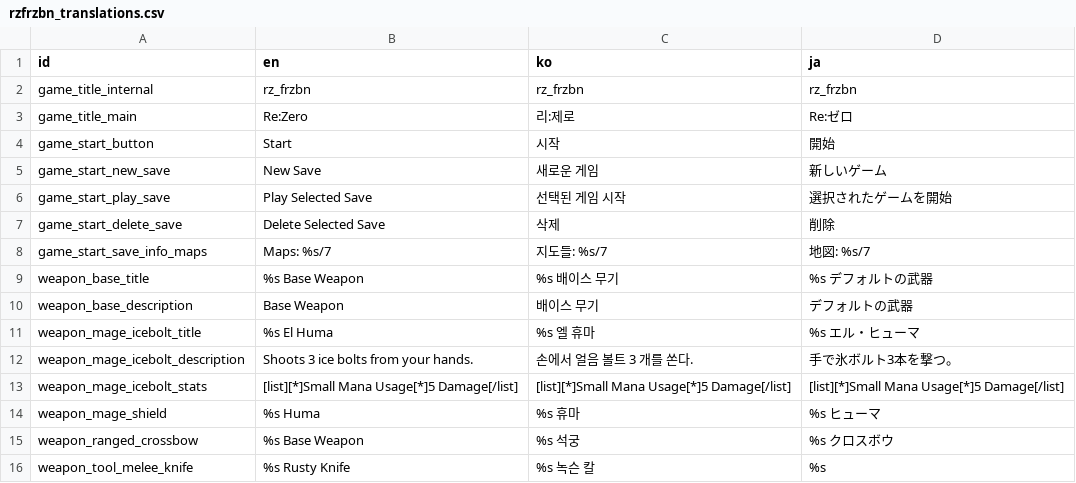
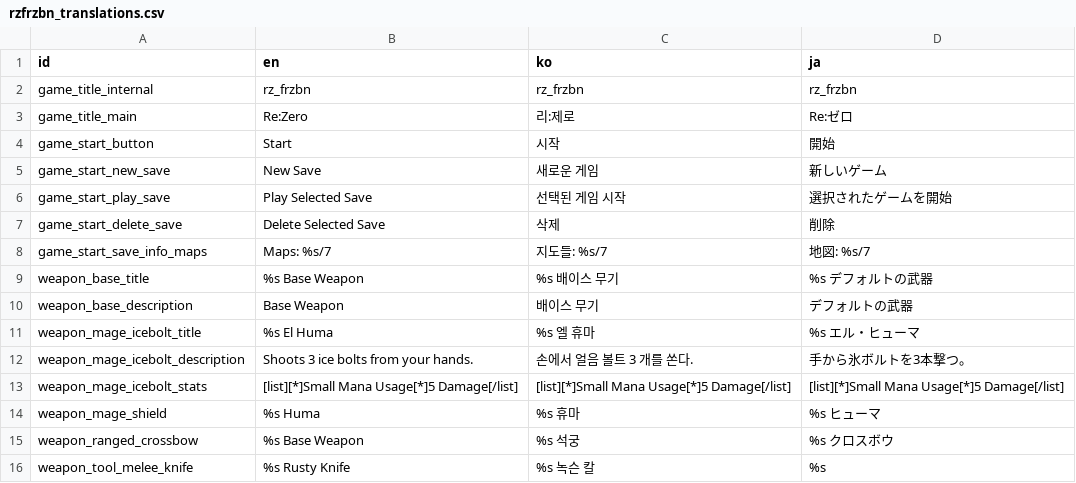
Before and after one commit to l1npengtul/rz_frzbn, a CSV file: translat/translation/rzfrzbn_translations.csv, drawn as a sheet.

Commit message:
imagine using google translate

```diff
--- a/translat/translation/rzfrzbn_translations.csv
+++ b/translat/translation/rzfrzbn_translations.csv
@@ -11,3 +11,3 @@ weapon_base_description,Base Weapon ,배이스 무기,デフォルトの武器
 weapon_mage_icebolt_title,%s El Huma,%s 엘 휴마 ,%s エル・ヒューマ
-weapon_mage_icebolt_description,Shoots 3 ice bolts from your hands. ,손에서 얼음 볼트 3 개를 쏜다.,手で氷ボルト3本を撃つ。
+weapon_mage_icebolt_description,Shoots 3 ice bolts from your hands. ,손에서 얼음 볼트 3 개를 쏜다.,手から氷ボルトを3本撃つ。
 weapon_mage_icebolt_stats,[list][*]Small Mana Usage[*]5 Damage[/list],[list][*]Small Mana Usage[*]5 Damage[/list],[list][*]Small Mana Usage[*]5 Damage[/list]
```
